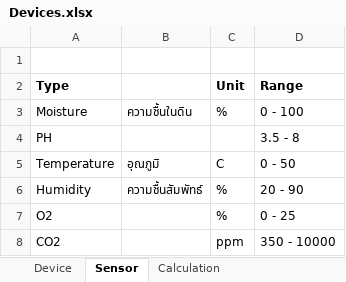
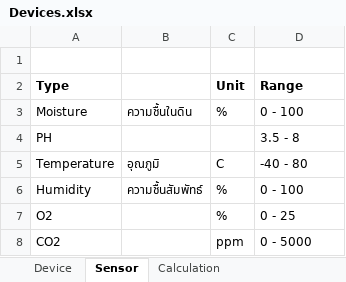
Before and after one commit to benzcpe/angular-net-core, an Excel workbook: docs/Devices.xlsx, sheet Sensor, drawn as a sheet; values as stored, in another font and other column widths than the file's, no borders; the diff names each change by its address in the sheet, - before the commit and + after, or states it on an @@ line.

```diff
--- a/docs/Devices.xlsx (sheet Sensor)
+++ b/docs/Devices.xlsx (sheet Sensor)
-D5 (Range): 0 - 50
+D5 (Range): -40 - 80
-D6 (Range): 20 - 90
+D6 (Range): 0 - 100
-D8 (Range): 350 - 10000
+D8 (Range): 0 - 5000
```
Also changed, not shown: sheet Device, 5 other files.
